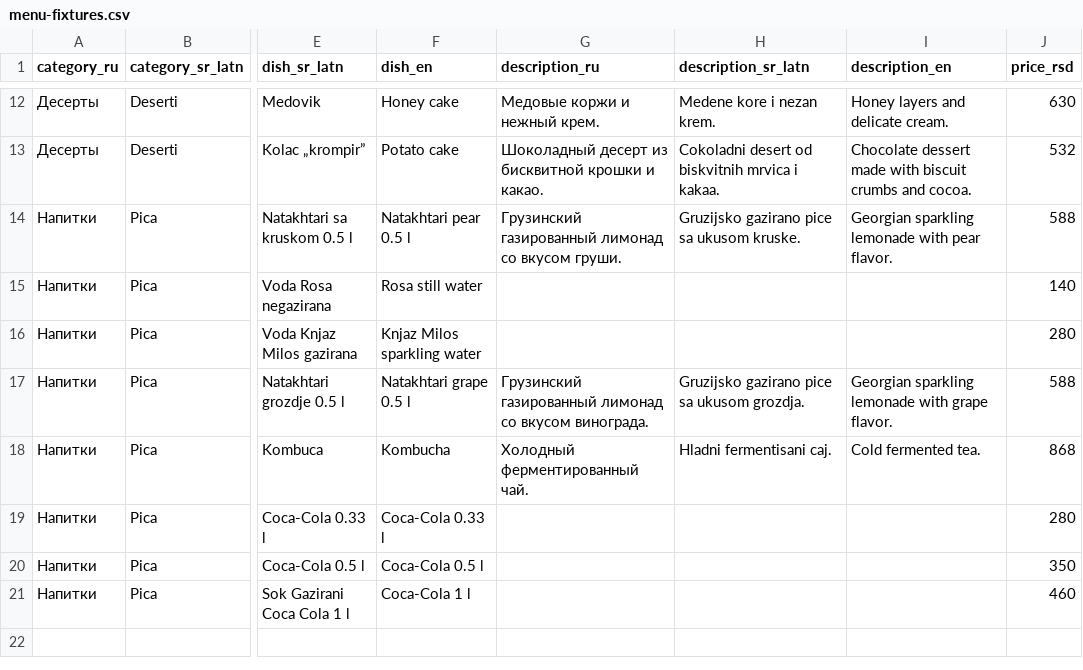
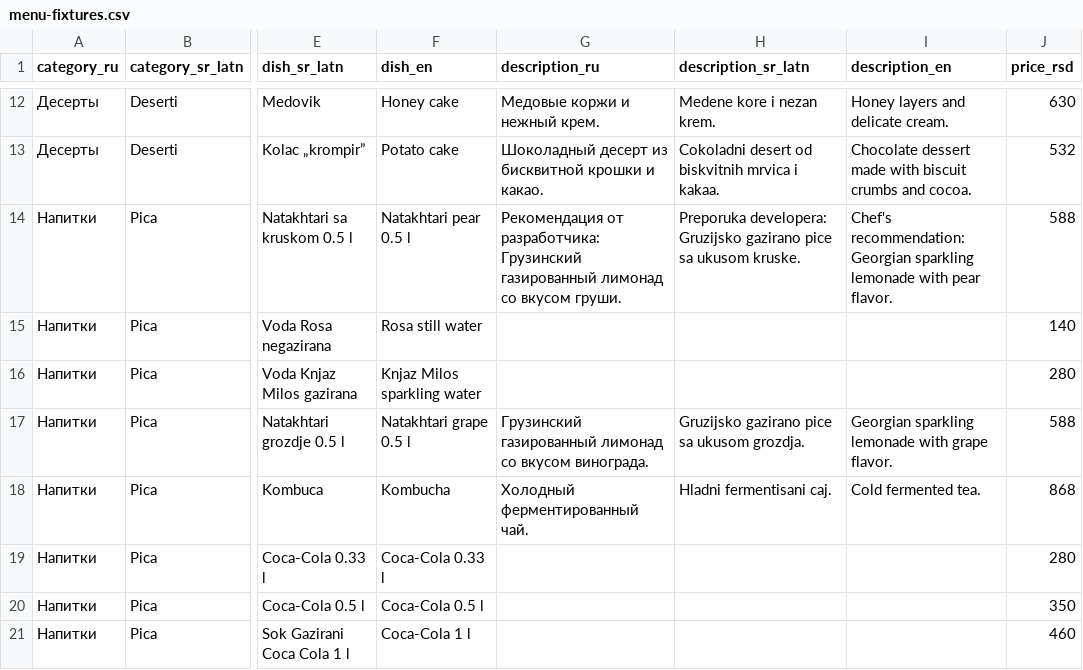
Before and after one commit to eqwertyry121/TL, a CSV file: docs/menu-fixtures.csv, drawn as a sheet; only a part is shown, gaps mark what is left out; the diff names each change by its address in the sheet, - before the commit and + after, or states it on an @@ line.

Commit message:
Restore recommendation badge without pinning item

```diff
--- a/docs/menu-fixtures.csv
+++ b/docs/menu-fixtures.csv
-G14 (description_ru): Грузинский газированный…
+G14 (description_ru): Рекомендация от разработчика: Грузинский газированный…
-H14 (description_sr_latn): Gruzijsko gazirano…
+H14 (description_sr_latn): Preporuka developera: Gruzijsko gazirano…
-I14 (description_en): Georgian sparkling…
+I14 (description_en): Chef's recommendation: Georgian sparkling…
```
Also changed, not shown: 5 other files.
